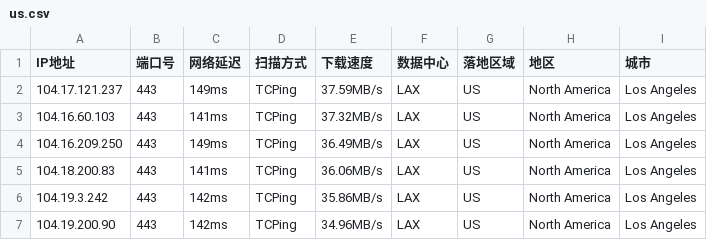
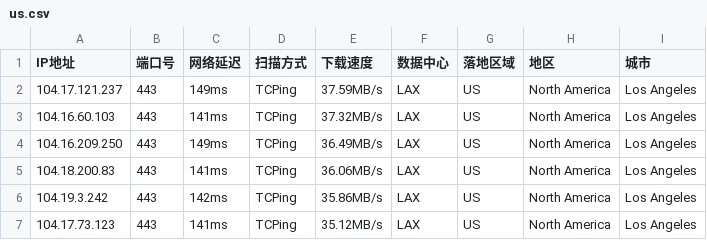
Before and after one commit to arbulin/auto-checkin, a CSV file: results/us.csv, drawn as a sheet.

Commit message:
cfdata:US_LAX lim6 dresults/us.csv

```diff
--- a/results/us.csv
+++ b/results/us.csv
@@ -6,2 +6,2 @@ IP地址,端口号,网络延迟,扫描方式,下载速度,数据中心,落地区
 104.19.3.242,443,142ms,TCPing,35.86MB/s,LAX,US,North America,Los Angeles
-104.19.200.90,443,142ms,TCPing,34.96MB/s,LAX,US,North America,Los Angeles
+104.17.73.123,443,141ms,TCPing,35.12MB/s,LAX,US,North America,Los Angeles
```
